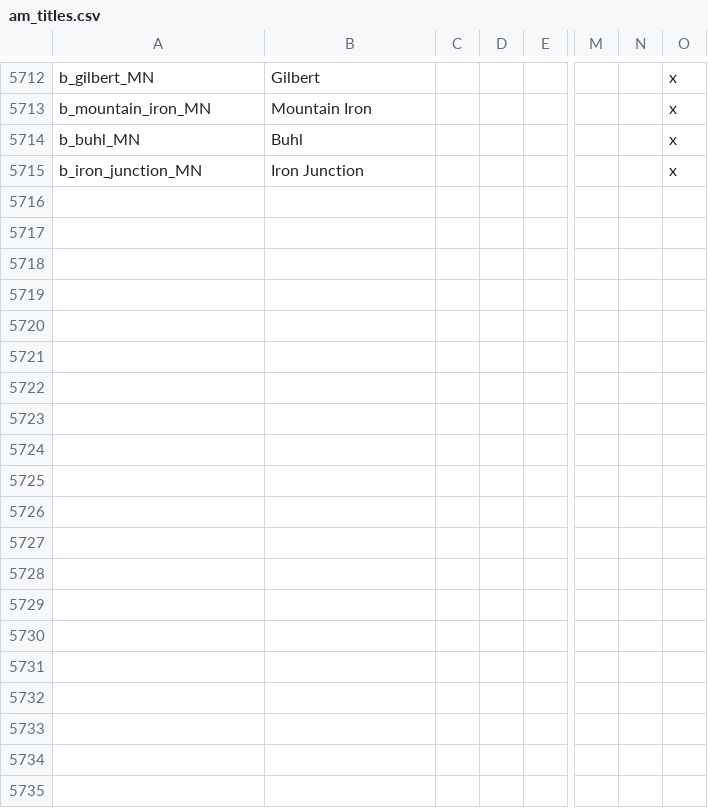
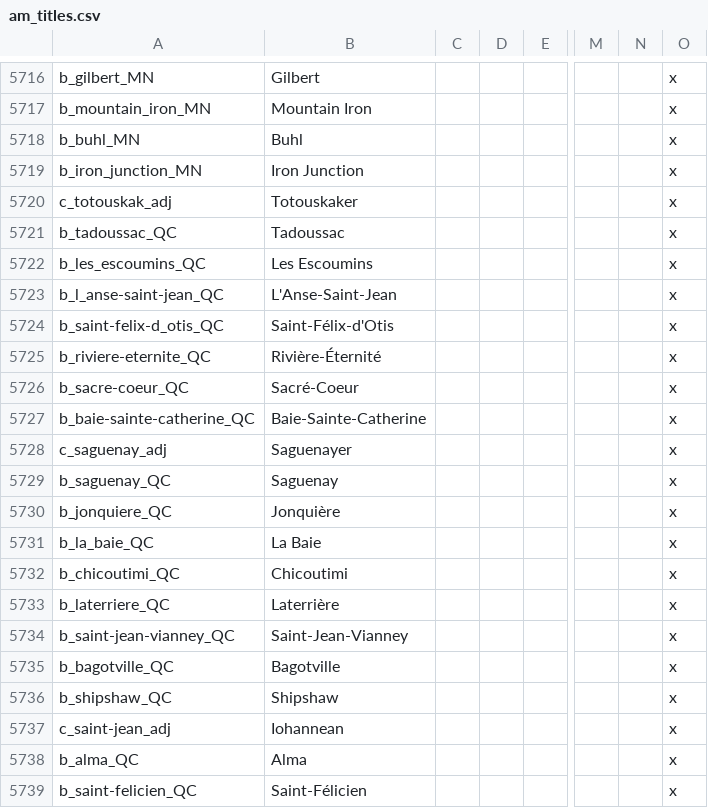
Before and after one commit to Ofaloaf/postapoc, a CSV file: After the End/localisation/am_titles.csv, drawn as a sheet; only a part is shown, gaps mark what is left out; rows hold the shown columns only; the diff covers the shown part only; the diff names each change by its address in the sheet, - before the commit and + after, or states it on an @@ line.

Commit message:
Quebec additions & revisions
-6 provinces added
-6 counties & 1 new duchy added
-Duchy of Saint Lawrence changed to Duchy of Mauricia
-Ursuline holy site entry for Quebec City fixed; additional holy site
added for Riviere-du-Loup
-Duke of Saguenay added to game

```diff
--- a/After the End/localisation/am_titles.csv
+++ b/After the End/localisation/am_titles.csv
+row 5720: c_totouskak_adj | Totouskaker |  |  |  |  |  | x
+row 5721: b_tadoussac_QC | Tadoussac |  |  |  |  |  | x
+row 5722: b_les_escoumins_QC | Les Escoumins |  |  |  |  |  | x
+row 5723: b_l_anse-saint-jean_QC | L'Anse-Saint-Jean |  |  |  |  |  | x
+row 5724: b_saint-felix-d_otis_QC | Saint-Félix-d'Otis |  |  |  |  |  | x
+row 5725: b_riviere-eternite_QC | Rivière-Éternité |  |  |  |  |  | x
+row 5726: b_sacre-coeur_QC | Sacré-Coeur |  |  |  |  |  | x
+row 5727: b_baie-sainte-catherine_QC | Baie-Sainte-Catherine |  |  |  |  |  | x
+row 5728: c_saguenay_adj | Saguenayer |  |  |  |  |  | x
+row 5729: b_saguenay_QC | Saguenay |  |  |  |  |  | x
+row 5730: b_jonquiere_QC | Jonquière |  |  |  |  |  | x
+row 5731: b_la_baie_QC | La Baie |  |  |  |  |  | x
+row 5732: b_chicoutimi_QC | Chicoutimi |  |  |  |  |  | x
+row 5733: b_laterriere_QC | Laterrière |  |  |  |  |  | x
+row 5734: b_saint-jean-vianney_QC | Saint-Jean-Vianney |  |  |  |  |  | x
+row 5735: b_bagotville_QC | Bagotville |  |  |  |  |  | x
+row 5736: b_shipshaw_QC | Shipshaw |  |  |  |  |  | x
+row 5737: c_saint-jean_adj | Iohannean |  |  |  |  |  | x
+row 5738: b_alma_QC | Alma |  |  |  |  |  | x
+row 5739: b_saint-felicien_QC | Saint-Félicien |  |  |  |  |  | x
```
Also changed, not shown: 32 added rows elsewhere in this file, After the End/localisation/AMERICA.csv, After the End/map/definition.csv, 33 other files.
